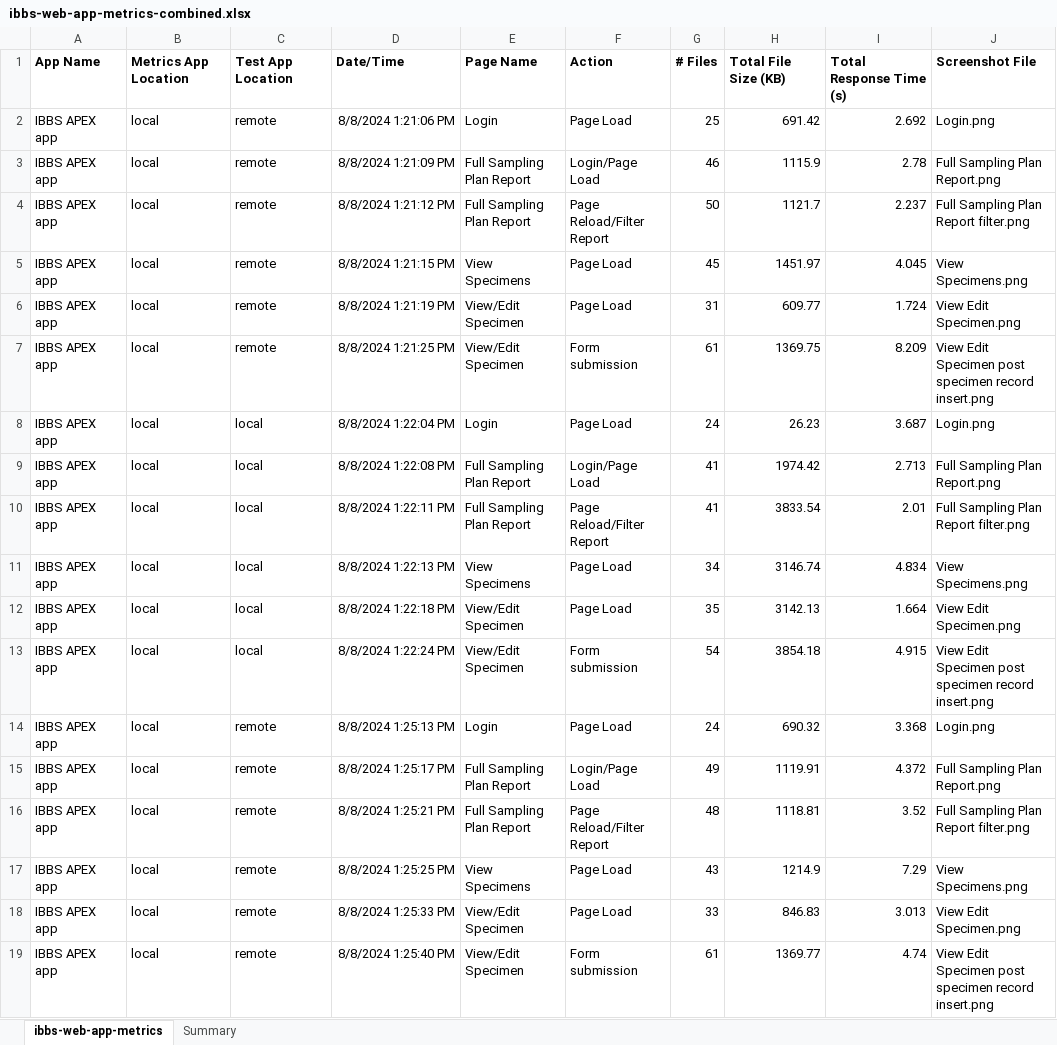
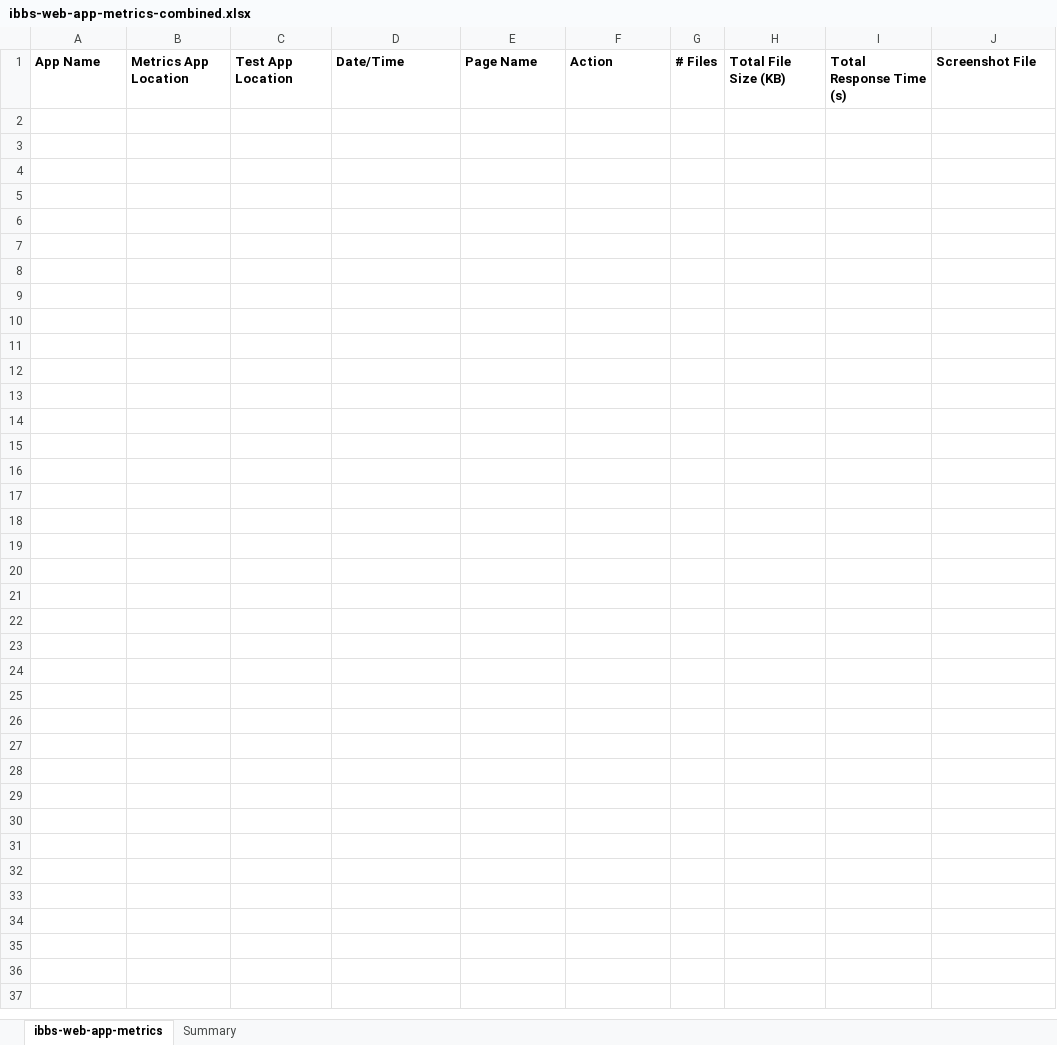
Before and after one commit to noaa-pifsc/PIFSC-Tools-Web-App-Metrics-IBBS, an Excel workbook: performance metrics/ibbs-web-app-metrics-combined.xlsx, sheet ibbs-web-app-metrics, drawn as a sheet; values as stored, in another font and other column widths than the file's, no borders; the diff names each change by its address in the sheet, - before the commit and + after, or states it on an @@ line.

Commit message:
--IBBS Web App Metrics: Version 1.2--
This project was synced upstream with version 1.2 (git tag: web_app_metrics_v1.2) of the web app metrics project (git@picgitlab.nmfs.local:centralized-data-tools/web-app-metrics.git)

	Docker Files:
		python scripts:
			docker/src/py_scripts/lib/custom_functions.py - was updated to capture case-insensitive content-length and Content-Length values from the performance logs

	performance metrics/ibbs-web-app-metrics-combined.xlsx was updated to remove the existing detailed data

	Documentation:
		README.md - was updated to increment the version number

```diff
--- a/performance metrics/ibbs-web-app-metrics-combined.xlsx (sheet ibbs-web-app-metrics)
+++ b/performance metrics/ibbs-web-app-metrics-combined.xlsx (sheet ibbs-web-app-metrics)
-row 2: IBBS APEX app | local | remote | 8/8/2024 1:21:06 PM | Login | Page Load | 25 | 691.42 | 2.692 | Login.png
-row 3: IBBS APEX app | local | remote | 8/8/2024 1:21:09 PM | Full Sampling Plan Report | Login/Page Load | 46 | 1115.9 | 2.78 | Full Sampling Plan Report.png
-row 4: IBBS APEX app | local | remote | 8/8/2024 1:21:12 PM | Full Sampling Plan Report | Page Reload/Filter Report | 50 | 1121.7 | 2.237 | Full Sampling Plan Report filter.png
-row 5: IBBS APEX app | local | remote | 8/8/2024 1:21:15 PM | View Specimens | Page Load | 45 | 1451.97 | 4.045 | View Specimens.png
-row 6: IBBS APEX app | local | remote | 8/8/2024 1:21:19 PM | View/Edit Specimen | Page Load | 31 | 609.77 | 1.724 | View Edit Specimen.png
-row 7: IBBS APEX app | local | remote | 8/8/2024 1:21:25 PM | View/Edit Specimen | Form submission | 61 | 1369.75 | 8.209 | View Edit Specimen post specimen record insert.png
-row 8: IBBS APEX app | local | local | 8/8/2024 1:22:04 PM | Login | Page Load | 24 | 26.23 | 3.687 | Login.png
-row 9: IBBS APEX app | local | local | 8/8/2024 1:22:08 PM | Full Sampling Plan Report | Login/Page Load | 41 | 1974.42 | 2.713 | Full Sampling Plan Report.png
-row 10: IBBS APEX app | local | local | 8/8/2024 1:22:11 PM | Full Sampling Plan Report | Page Reload/Filter Report | 41 | 3833.54 | 2.01 | Full Sampling Plan Report filter.png
-row 11: IBBS APEX app | local | local | 8/8/2024 1:22:13 PM | View Specimens | Page Load | 34 | 3146.74 | 4.834 | View Specimens.png
-row 12: IBBS APEX app | local | local | 8/8/2024 1:22:18 PM | View/Edit Specimen | Page Load | 35 | 3142.13 | 1.664 | View Edit Specimen.png
-row 13: IBBS APEX app | local | local | 8/8/2024 1:22:24 PM | View/Edit Specimen | Form submission | 54 | 3854.18 | 4.915 | View Edit Specimen post specimen record insert.png
-row 14: IBBS APEX app | local | remote | 8/8/2024 1:25:13 PM | Login | Page Load | 24 | 690.32 | 3.368 | Login.png
-row 15: IBBS APEX app | local | remote | 8/8/2024 1:25:17 PM | Full Sampling Plan Report | Login/Page Load | 49 | 1119.91 | 4.372 | Full Sampling Plan Report.png
-row 16: IBBS APEX app | local | remote | 8/8/2024 1:25:21 PM | Full Sampling Plan Report | Page Reload/Filter Report | 48 | 1118.81 | 3.52 | Full Sampling Plan Report filter.png
-row 17: IBBS APEX app | local | remote | 8/8/2024 1:25:25 PM | View Specimens | Page Load | 43 | 1214.9 | 7.29 | View Specimens.png
-row 18: IBBS APEX app | local | remote | 8/8/2024 1:25:33 PM | View/Edit Specimen | Page Load | 33 | 846.83 | 3.013 | View Edit Specimen.png
-row 19: IBBS APEX app | local | remote | 8/8/2024 1:25:40 PM | View/Edit Specimen | Form submission | 61 | 1369.77 | 4.74 | View Edit Specimen post specimen record insert.png
```
Also changed, not shown: sheet Summary, 2 other files.
